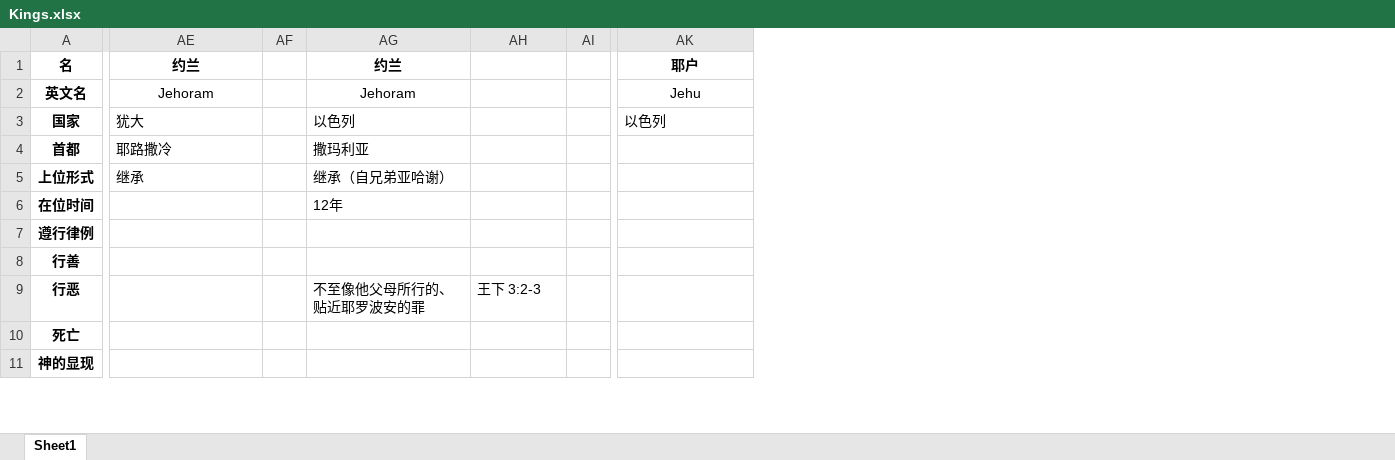
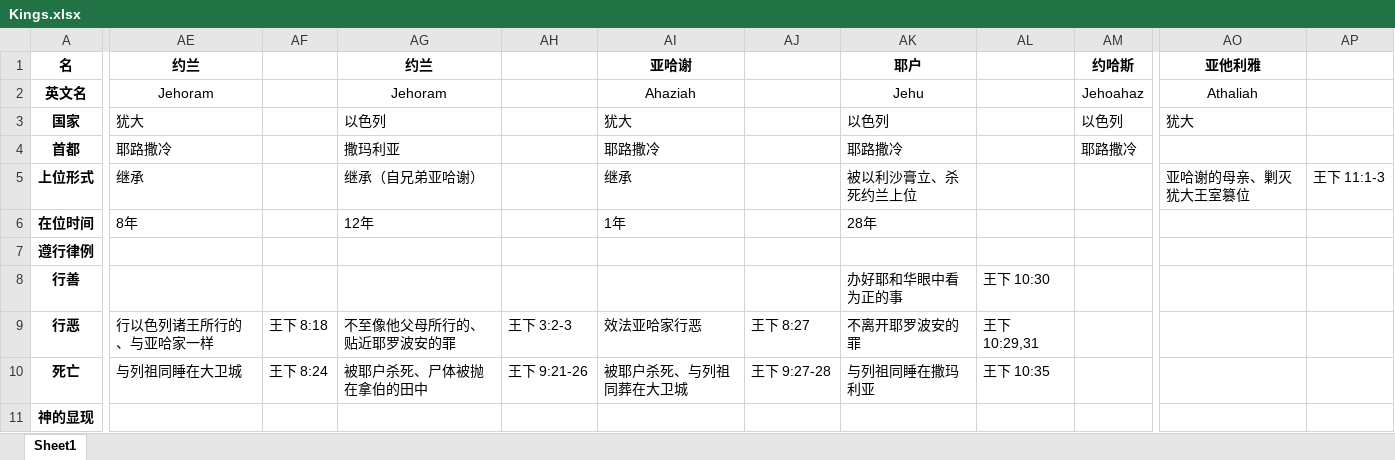
Before and after one commit to syuoni/bethlehem, an Excel workbook: Samuel-Kings-Chronicles-notes/Kings.xlsx, sheet Sheet1, drawn as a sheet; only a part is shown, gaps mark what is left out; values as stored, in another font and other column widths than the file's, no borders; removed rows and columns are numbered as before the commit, all else as after; the diff covers the shown part only; the diff names each change by its address in the sheet, - before the commit and + after, or states it on an @@ line.

Commit message:
Update Kings.xlsx

```diff
--- a/Samuel-Kings-Chronicles-notes/Kings.xlsx (sheet Sheet1)
+++ b/Samuel-Kings-Chronicles-notes/Kings.xlsx (sheet Sheet1)
-column AF, empty
+column AF, rows 9-10: 王下 8:18 | 王下 8:24
-column AI, empty
+column AI (亚哈谢), rows 2-10: Ahaziah | 犹大 | 耶路撒冷 | 继承 | 1年 |  |  | 效法亚哈家行恶 | 被耶户杀死、与列祖同葬在大卫城
+column AJ, rows 9-10: 王下 8:27 | 王下 9:27-28
+column AL, rows 8-10: 王下 10:30 | 王下 10:29,31 | 王下 10:35
+column AM (约哈斯), rows 2-4: Jehoahaz | 以色列 | 耶路撒冷
+column AO (亚他利雅), rows 2-5: Athaliah | 犹大 |  | 亚哈谢的母亲、剿灭犹大王室篡位
+column AP, row 5: 王下 11:1-3
-AK4 (耶户): (empty)
+AK4 (耶户): 耶路撒冷
-AK5 (耶户): (empty)
+AK5 (耶户): 被以利沙膏立、杀死约兰上位
-AE6 (约兰): (empty)
+AE6 (约兰): 8年
-AK6 (耶户): (empty)
+AK6 (耶户): 28年
-AK8 (耶户): (empty)
+AK8 (耶户): 办好耶和华眼中看为正的事
-AE9 (约兰): (empty)
+AE9 (约兰): 行以色列诸王所行的、与亚哈家一样
-AK9 (耶户): (empty)
+AK9 (耶户): 不离开耶罗波安的罪
-AE10 (约兰): (empty)
+AE10 (约兰): 与列祖同睡在大卫城
-AG10 (约兰): (empty)
+AG10 (约兰): 被耶户杀死、尸体被抛在拿伯的田中
-AH10: (empty)
+AH10: 王下 9:21-26
-AK10 (耶户): (empty)
+AK10 (耶户): 与列祖同睡在撒玛利亚
```
Also changed, not shown: 1 added row, 1 added column, 1 removed column and 10 edited cells elsewhere in this sheet.
